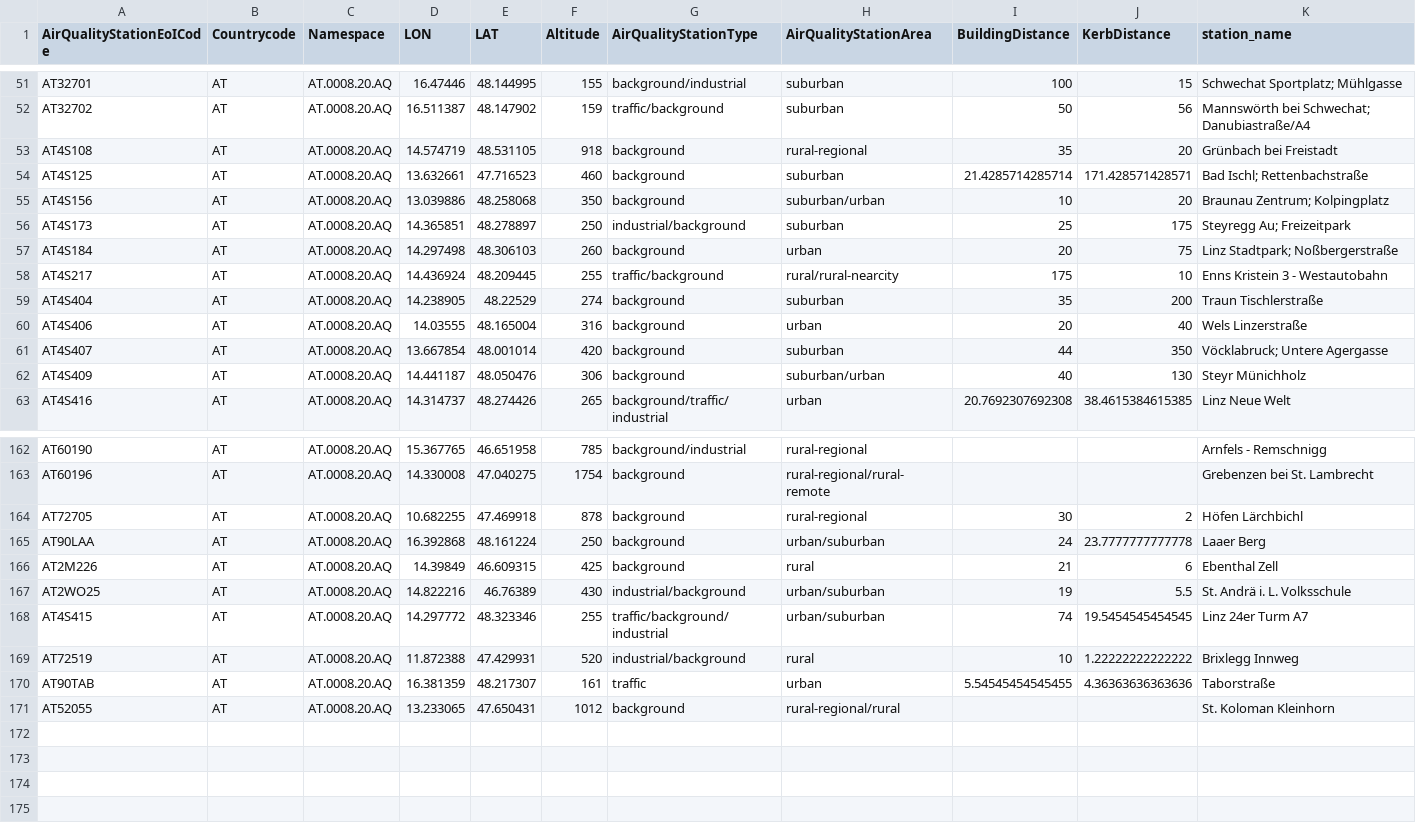
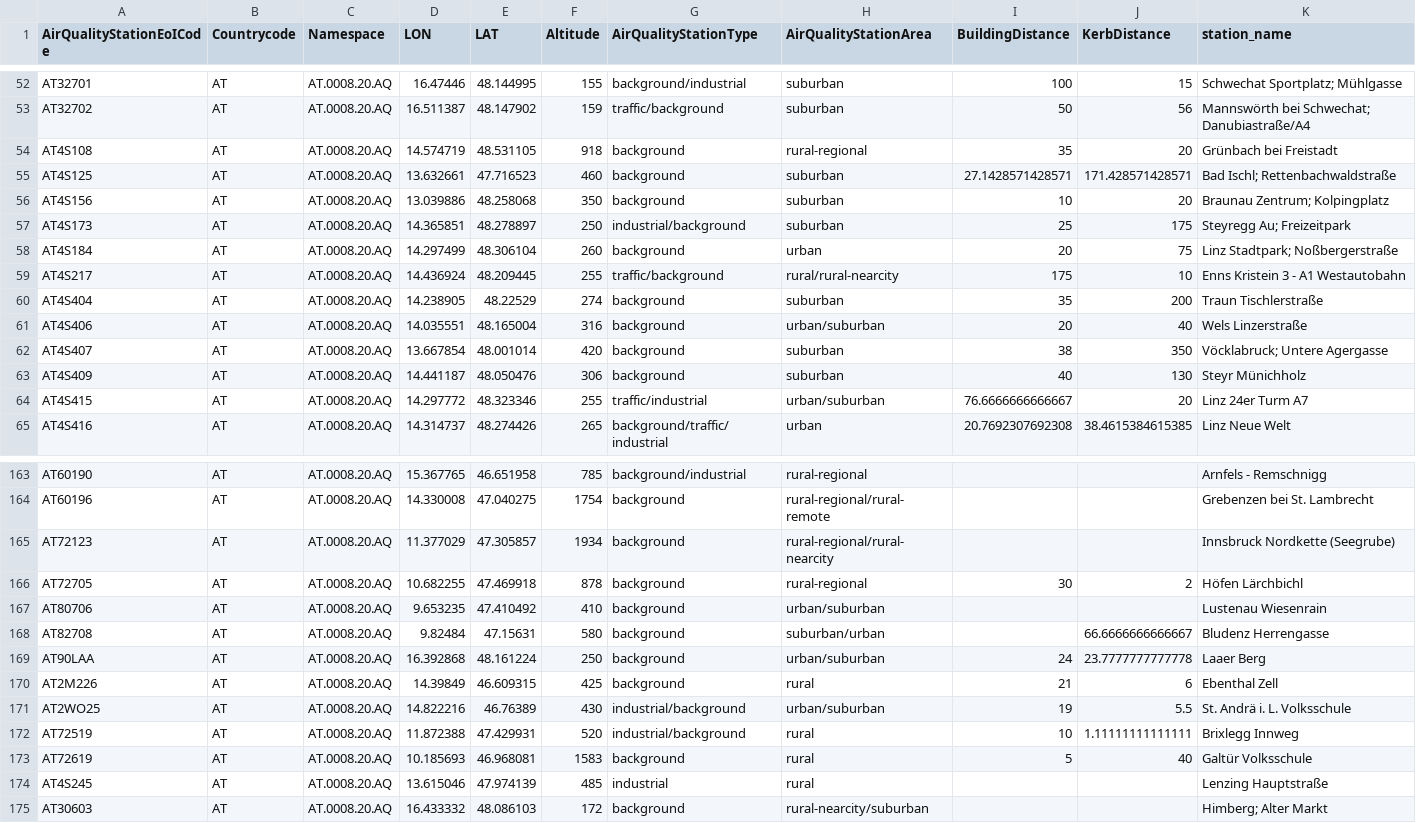
Before and after one commit to jobonaf/calicantus, a CSV file: data/sites-info/metadata.Umweltbundesamt-Austria.csv, drawn as a sheet; only a part is shown, gaps mark what is left out; the diff covers the shown part only.

Commit message:
metadata Slovenia, Serbia, Austria

```diff
--- a/data/sites-info/metadata.Umweltbundesamt-Austria.csv
+++ b/data/sites-info/metadata.Umweltbundesamt-Austria.csv
@@ -53,11 +54,12 @@ AT32702,AT,AT.0008.20.AQ,16.511387,48.147902,159,traffic/background,suburban,50,
 AT4S108,AT,AT.0008.20.AQ,14.574719,48.531105,918,background,rural-regional,35,20,Grünbach bei Freistadt
-AT4S125,AT,AT.0008.20.AQ,13.632661,47.716523,460,background,suburban,21.4285714285714,171.428571428571,Bad Ischl; Rettenbachstraße
-AT4S156,AT,AT.0008.20.AQ,13.039886,48.258068,350,background,suburban/urban,10,20,Braunau Zentrum; Kolpingplatz
+AT4S125,AT,AT.0008.20.AQ,13.632661,47.716523,460,background,suburban,27.1428571428571,171.428571428571,Bad Ischl; Rettenbachwaldstraße
+AT4S156,AT,AT.0008.20.AQ,13.039886,48.258068,350,background,suburban,10,20,Braunau Zentrum; Kolpingplatz
 AT4S173,AT,AT.0008.20.AQ,14.365851,48.278897,250,industrial/background,suburban,25,175,Steyregg Au; Freizeitpark
-AT4S184,AT,AT.0008.20.AQ,14.297498,48.306103,260,background,urban,20,75,Linz Stadtpark; Noßbergerstraße
-AT4S217,AT,AT.0008.20.AQ,14.436924,48.209445,255,traffic/background,rural/rural-nearcity,175,10,Enns Kristein 3 - Westautobahn
+AT4S184,AT,AT.0008.20.AQ,14.297499,48.306104,260,background,urban,20,75,Linz Stadtpark; Noßbergerstraße
+AT4S217,AT,AT.0008.20.AQ,14.436924,48.209445,255,traffic/background,rural/rural-nearcity,175,10,Enns Kristein 3 - A1 Westautobahn
 AT4S404,AT,AT.0008.20.AQ,14.238905,48.22529,274,background,suburban,35,200,Traun Tischlerstraße
-AT4S406,AT,AT.0008.20.AQ,14.03555,48.165004,316,background,urban,20,40,Wels Linzerstraße
-AT4S407,AT,AT.0008.20.AQ,13.667854,48.001014,420,background,suburban,44,350,Vöcklabruck; Untere Agergasse
-AT4S409,AT,AT.0008.20.AQ,14.441187,48.050476,306,background,suburban/urban,40,130,Steyr Münichholz
+AT4S406,AT,AT.0008.20.AQ,14.035551,48.165004,316,background,urban/suburban,20,40,Wels Linzerstraße
+AT4S407,AT,AT.0008.20.AQ,13.667854,48.001014,420,background,suburban,38,350,Vöcklabruck; Untere Agergasse
+AT4S409,AT,AT.0008.20.AQ,14.441187,48.050476,306,background,suburban,40,130,Steyr Münichholz
+AT4S415,AT,AT.0008.20.AQ,14.297772,48.323346,255,traffic/industrial,urban/suburban,76.6666666666667,20,Linz 24er Turm A7
 AT4S416,AT,AT.0008.20.AQ,14.314737,48.274426,265,background/traffic/industrial,urban,20.7692307692308,38.4615384615385,Linz Neue Welt
@@ -163,3 +164,6 @@ AT60190,AT,AT.0008.20.AQ,15.367765,46.651958,785,background/industrial,rural-reg
 AT60196,AT,AT.0008.20.AQ,14.330008,47.040275,1754,background,rural-regional/rural-remote,,,Grebenzen bei St. Lambrecht
+AT72123,AT,AT.0008.20.AQ,11.377029,47.305857,1934,background,rural-regional/rural-nearcity,,,Innsbruck Nordkette (Seegrube)
 AT72705,AT,AT.0008.20.AQ,10.682255,47.469918,878,background,rural-regional,30,2,Höfen Lärchbichl
+AT80706,AT,AT.0008.20.AQ,9.653235,47.410492,410,background,urban/suburban,,,Lustenau Wiesenrain
+AT82708,AT,AT.0008.20.AQ,9.82484,47.15631,580,background,suburban/urban,,66.6666666666667,Bludenz Herrengasse
 AT90LAA,AT,AT.0008.20.AQ,16.392868,48.161224,250,background,urban/suburban,24,23.7777777777778,Laaer Berg
@@ -167,5 +171,5 @@ AT2M226,AT,AT.0008.20.AQ,14.39849,46.609315,425,background,rural,21,6,Ebenthal Z
 AT2WO25,AT,AT.0008.20.AQ,14.822216,46.76389,430,industrial/background,urban/suburban,19,5.5,St. Andrä i. L. Volksschule
-AT4S415,AT,AT.0008.20.AQ,14.297772,48.323346,255,traffic/background/industrial,urban/suburban,74,19.5454545454545,Linz 24er Turm A7
-AT72519,AT,AT.0008.20.AQ,11.872388,47.429931,520,industrial/background,rural,10,1.22222222222222,Brixlegg Innweg
-AT90TAB,AT,AT.0008.20.AQ,16.381359,48.217307,161,traffic,urban,5.54545454545455,4.36363636363636,Taborstraße
-AT52055,AT,AT.0008.20.AQ,13.233065,47.650431,1012,background,rural-regional/rural,,,St. Koloman Kleinhorn
+AT72519,AT,AT.0008.20.AQ,11.872388,47.429931,520,industrial/background,rural,10,1.11111111111111,Brixlegg Innweg
+AT72619,AT,AT.0008.20.AQ,10.185693,46.968081,1583,background,rural,5,40,Galtür Volksschule
+AT4S245,AT,AT.0008.20.AQ,13.615046,47.974139,485,industrial,rural,,,Lenzing Hauptstraße
+AT30603,AT,AT.0008.20.AQ,16.433332,48.086103,172,background,rural-nearcity/suburban,,,Himberg; Alter Markt
```
Also changed, not shown: 2 added rows, 2 removed rows and 54 edited cells elsewhere in this file, data/sites-info/metadata.ARSO-Slovenia.csv, 1 other file.
